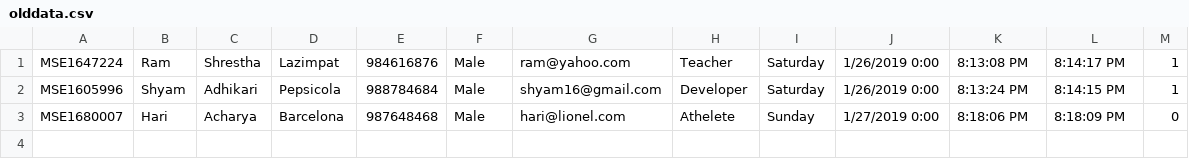
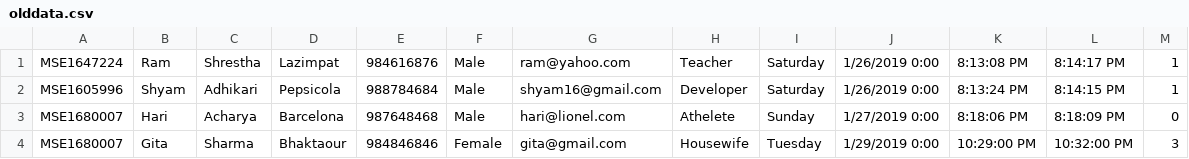
Before and after one commit to yenjail/csharp_museum, a CSV file: olddata.csv, drawn as a sheet.

```diff
--- a/olddata.csv
+++ b/olddata.csv
@@ -3 +3,2 @@ MSE1605996,Shyam,Adhikari,Pepsicola,988784684,Male,shyam16@gmail.com,Developer,S
 MSE1680007,Hari,Acharya,Barcelona,987648468,Male,hari@lionel.com,Athelete,Sunday,1/27/2019 0:00,8:18:06 PM,8:18:09 PM,0
+MSE1680007,Gita,Sharma,Bhaktaour,984846846,Female,gita@gmail.com,Housewife,Tuesday,1/29/2019 0:00,10:29:00 PM,10:32:00 PM,3
```
Also changed, not shown: checkins.csv, visitors.csv, 23 other files.
